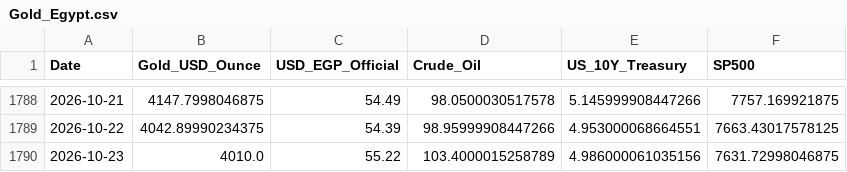
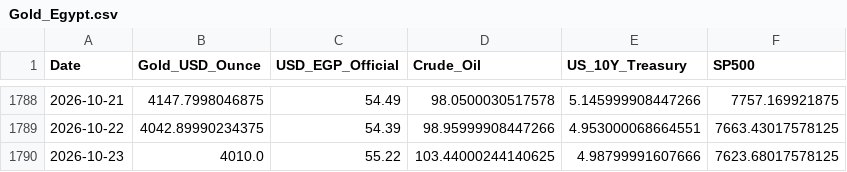
Before and after one commit to MahmoudShamoun/DEPI-Graduation-Project, a CSV file: 02_Dataset/Gold_Egypt.csv, drawn as a sheet; only a part is shown, gaps mark what is left out.

```diff
--- a/02_Dataset/Gold_Egypt.csv
+++ b/02_Dataset/Gold_Egypt.csv
@@ -1789,2 +1789,2 @@ Date,Gold_USD_Ounce,USD_EGP_Official,Crude_Oil,US_10Y_Treasury,SP500
 2026-10-22,4042.89990234375,54.39,98.95999908447266,4.953000068664551,7663.43017578125
-2026-10-23,4010.0,55.22,103.4000015258789,4.986000061035156,7631.72998046875
+2026-10-23,4010.0,55.22,103.44000244140625,4.98799991607666,7623.68017578125
```
Also changed, not shown: 2 other files.
